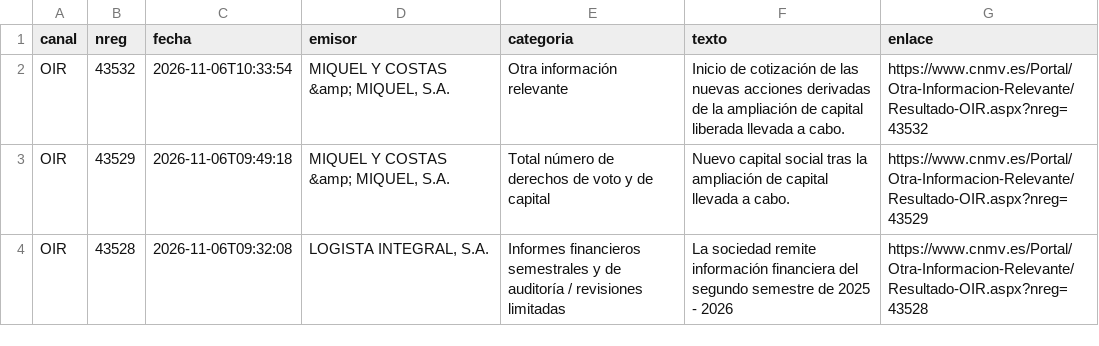
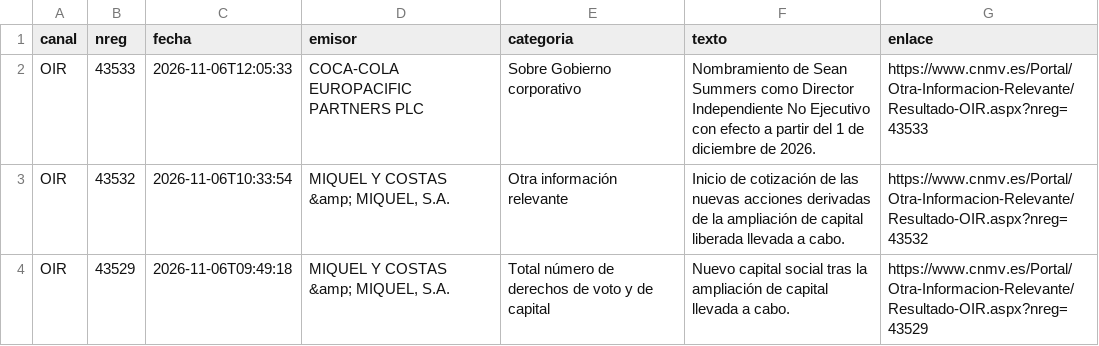
Before and after one commit to elespeculador-datos/ifg, a CSV file: docs/cnmv/datos/comunicados.csv, drawn as a sheet; only a part is shown; the shorter side is filled out with more unchanged rows; the diff names each change by its address in the sheet, - before the commit and + after, or states it on an @@ line.

```diff
--- a/docs/cnmv/datos/comunicados.csv
+++ b/docs/cnmv/datos/comunicados.csv
+row 2: OIR | 43533 | 2026-11-06T12:05:33 | COCA-COLA EUROPACIFIC PARTNERS PLC | Sobre Gobierno corporativo | Nombramiento de Sean Summers como Director Independiente No Ejecutivo con efecto a partir del 1 de diciembre de 2026. | https://www.cnmv.es/Portal/Otra-Informacion-Relevante/Resultado-OIR.aspx?nreg=43533
```
Also changed, not shown: 43 other files.
